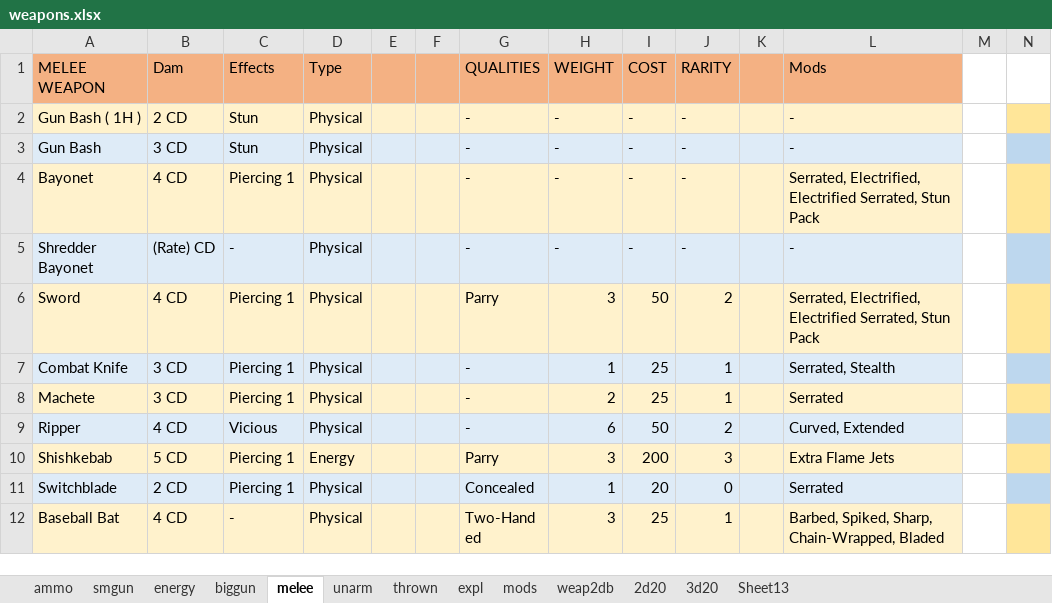
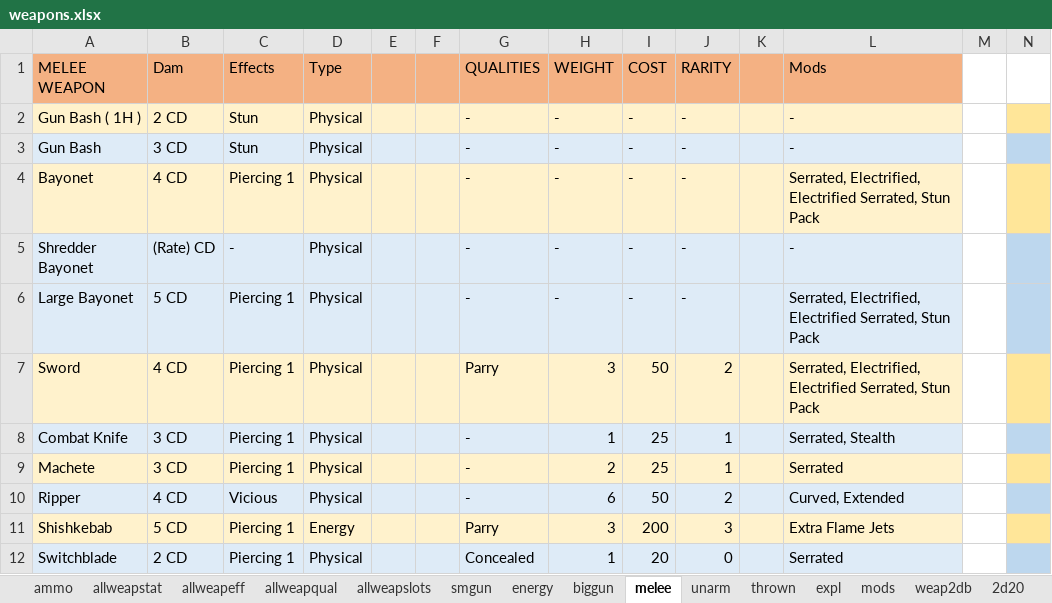
Before and after one commit to jwmasekre/2d20-fallout-character-builder, an Excel workbook: resources/spreadsheets/weapons.xlsx, sheet melee, drawn as a sheet; only a part is shown; the shorter side is filled out with more unchanged rows; values as stored, in another font and other column widths than the file's, no borders; charts and pictures not drawn; rows hold the shown columns only; the diff names each change by its address in the sheet, - before the commit and + after, or states it on an @@ line.

```diff
--- a/resources/spreadsheets/weapons.xlsx (sheet melee)
+++ b/resources/spreadsheets/weapons.xlsx (sheet melee)
+sheet tab: allweapstat
+sheet tab: allweapeff
+sheet tab: allweapqual
+sheet tab: allweapslots
+row 6: Large Bayonet | 5 CD | Piercing 1 | Physical |  |  | - | - | - | - |  | Serrated, Electrified, Electrified Serrated, Stun Pack
```
Also changed, not shown: sheet mods, sheet 2d20, sheet weap2db, sheet Sheet13, sheet ammo, formulas that keep their value, hidden cells, charts or pictures, 6 other files.
